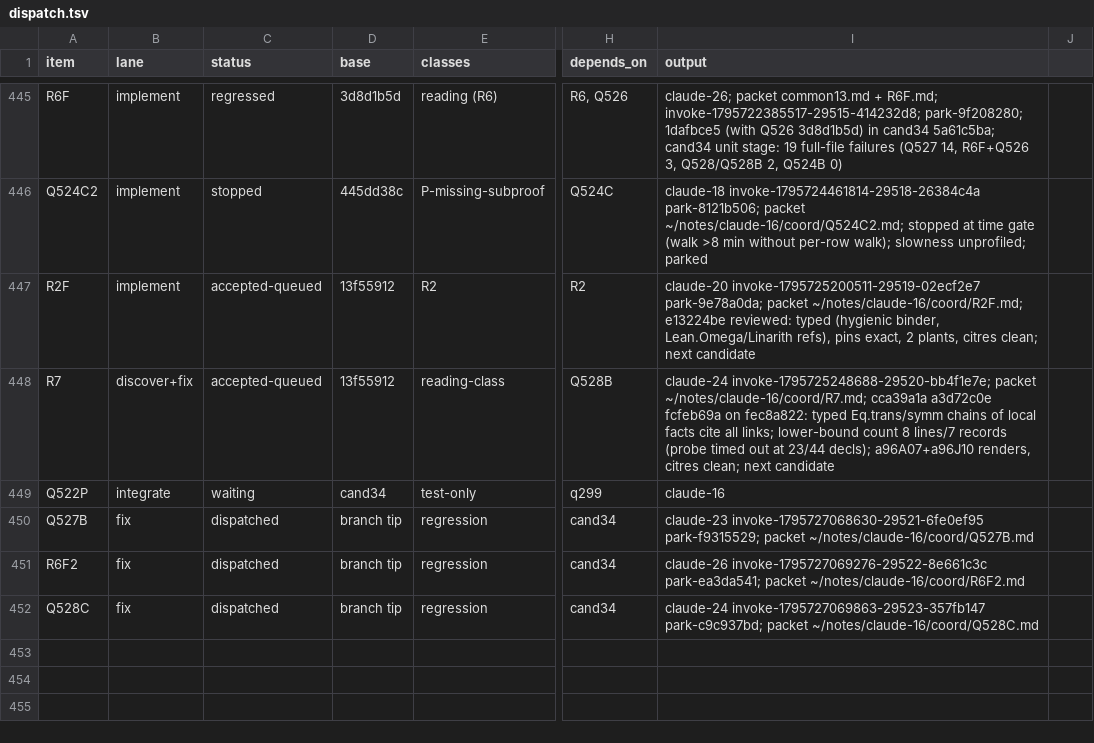
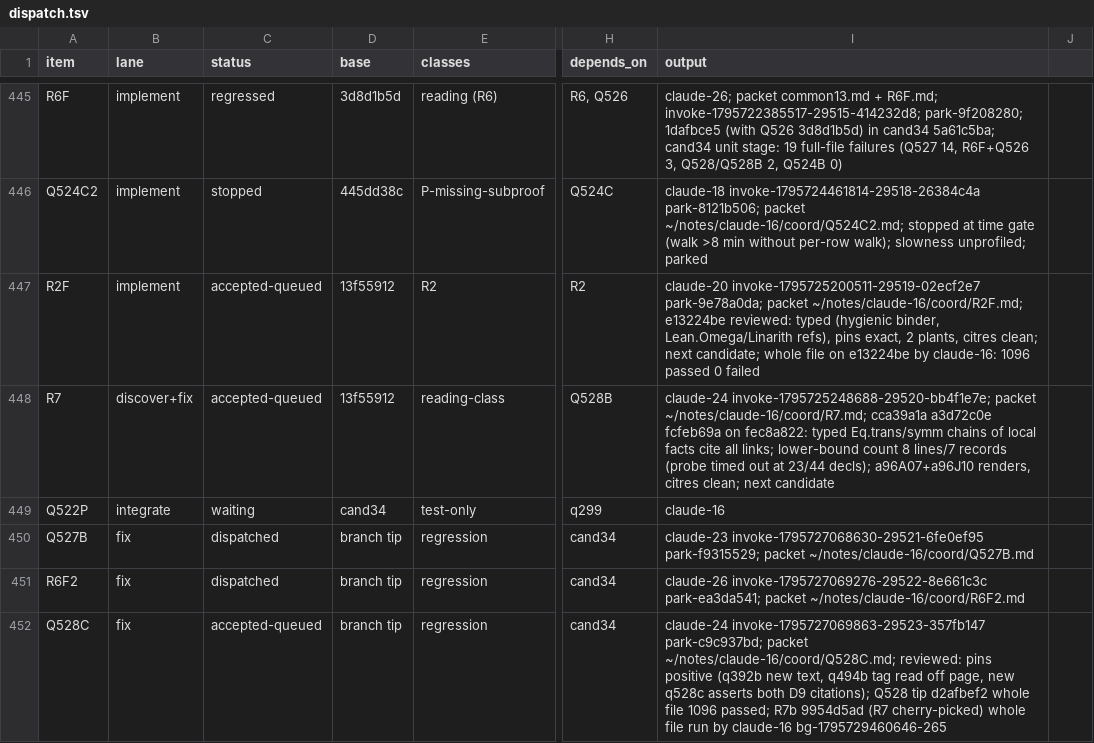
Before and after one commit to tothedarktowercame/futon4, a TSV file: holes/labs/E-paperprinter-cleanup/endgame/dispatch.tsv, drawn as a sheet; only a part is shown, gaps mark what is left out; the diff names each change by its address in the sheet, - before the commit and + after, or states it on an @@ line.

```diff
--- a/holes/labs/E-paperprinter-cleanup/endgame/dispatch.tsv
+++ b/holes/labs/E-paperprinter-cleanup/endgame/dispatch.tsv
-I447 (output): …clean; next candidate
+I447 (output): …clean; next candidate; whole file on e13224be by claude-16: 1096 passed 0 failed
-C452 (status): dispatched
+C452 (status): accepted-queued
-I452 (output): …park-c9c937bd; packet ~/notes/claude-16/coord/Q528C.md
+I452 (output): …park-c9c937bd; packet ~/notes/claude-16/coord/Q528C.md; reviewed: pins positive (q392b new text, q494b tag read off page, new q528c asserts both D9 citations); Q528 tip d2afbef2 whole file 1096 passed; R7b 9954d5ad (R7 cherry-picked) whole file run by claude-16 bg-1795729460646-265
```
